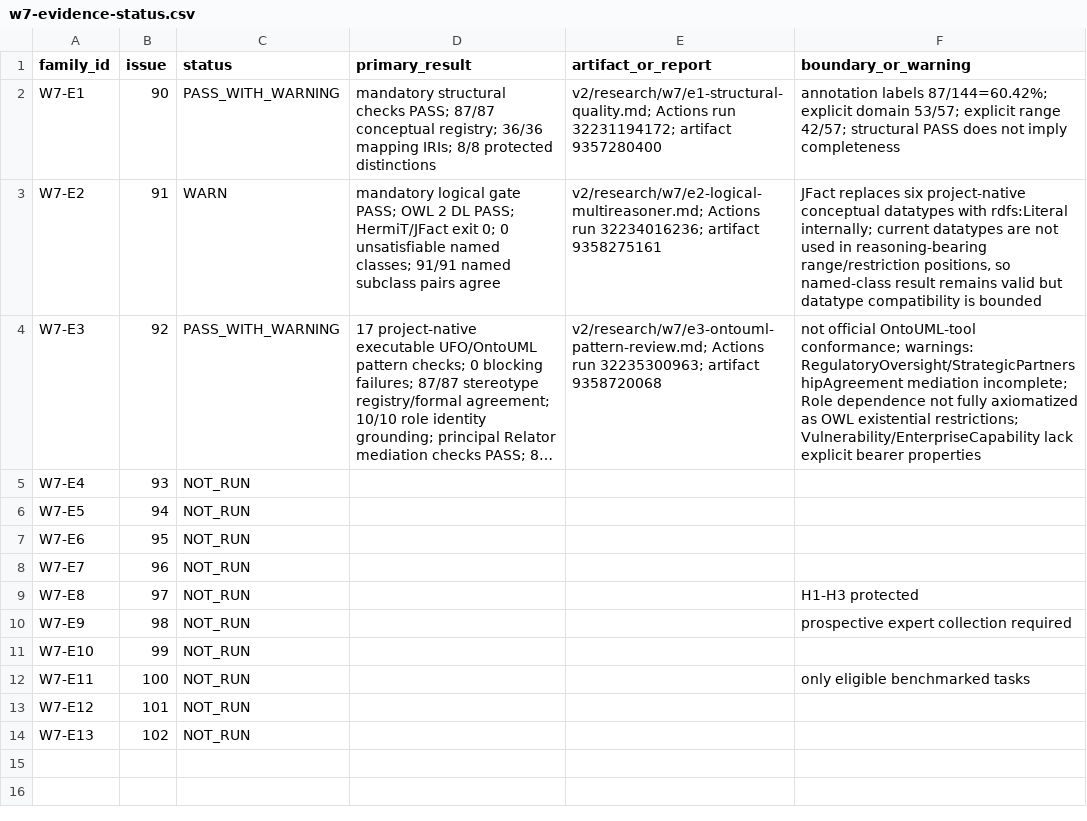
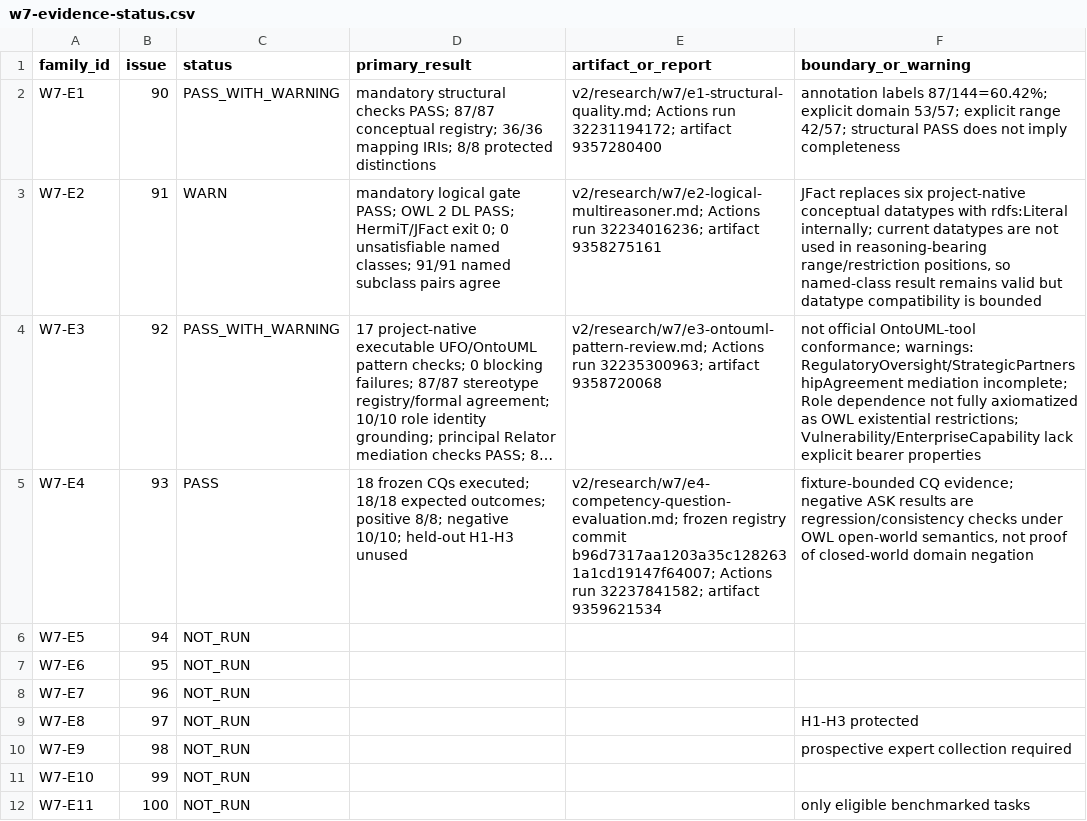
Before and after one commit to ArazSaieArasi3/CM-PharmE, a CSV file: v2/evaluation/results/w7-evidence-status.csv, drawn as a sheet; only a part is shown; the shorter side is filled out with more unchanged rows; long unchanged cells end in …; the diff names each change by its address in the sheet, - before the commit and + after, or states it on an @@ line.

Commit message:
Register W7-E4 competency-question PASS evidence

```diff
--- a/v2/evaluation/results/w7-evidence-status.csv
+++ b/v2/evaluation/results/w7-evidence-status.csv
-C5 (status): NOT_RUN
+C5 (status): PASS
-D5 (primary_result): (empty)
+D5 (primary_result): 18 frozen CQs executed; 18/18 expected outcomes; positive 8/8; negative 10/10; held-out H1-H3 unused
-E5 (artifact_or_report): (empty)
+E5 (artifact_or_report): v2/research/w7/e4-competency-question-evaluation.md; frozen registry commit b96d7317aa1203a35c1282631a1cd19147f64007; Actions run 32237841582; artifact 9359621534
-F5 (boundary_or_warning): (empty)
+F5 (boundary_or_warning): fixture-bounded CQ evidence; negative ASK results are regression/consistency checks under OWL open-world semantics, not proof of closed-world domain negation
```
